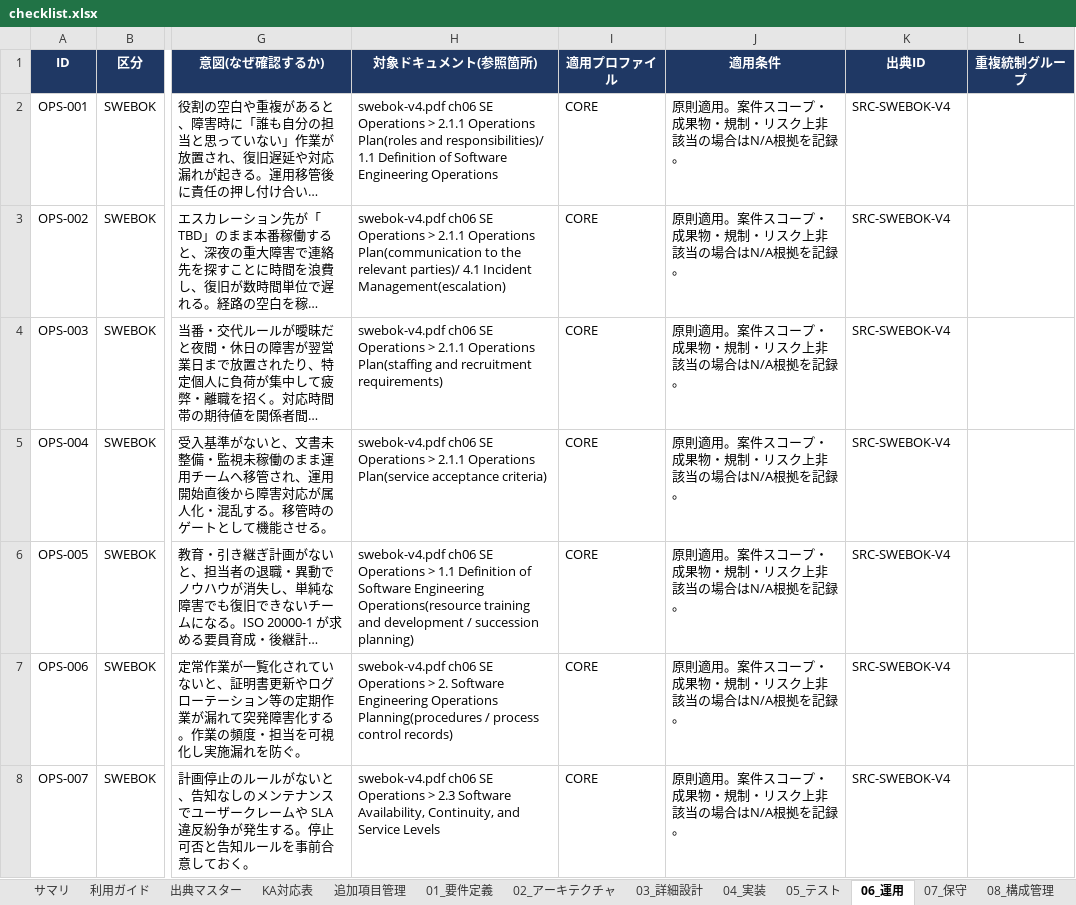
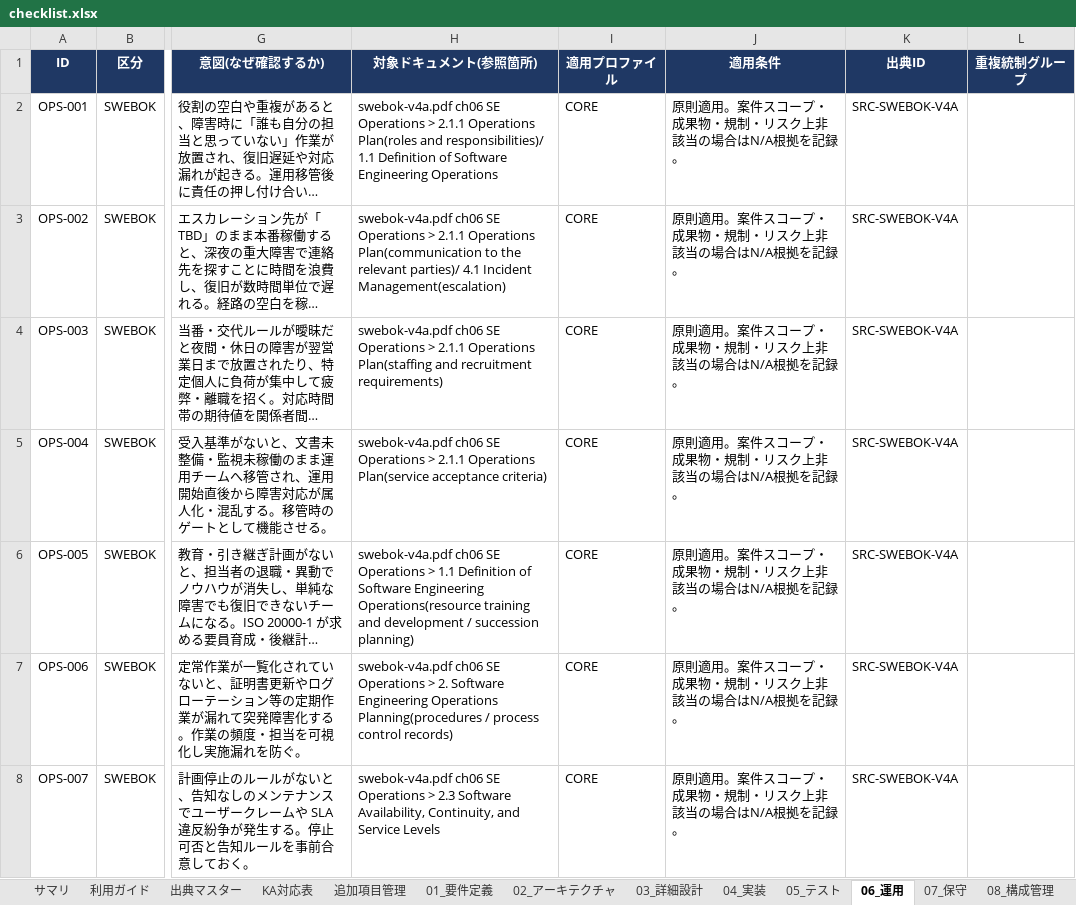
Before and after one commit to tsuji-tomonori/dev-standard, an Excel workbook: checklist.xlsx, sheet 06_運用, drawn as a sheet; only a part is shown, gaps mark what is left out; long unchanged cells end in …; values as stored, in another font and other column widths than the file's, no borders; conditional formats not drawn; the diff covers the shown part only; the diff names each change by its address in the sheet, - before the commit and + after, or states it on an @@ line.

```diff
--- a/checklist.xlsx (sheet 06_運用)
+++ b/checklist.xlsx (sheet 06_運用)
-H2 (対象ドキュメント(参照箇所)): swebok-v4.pdf ch06 SE…
+H2 (対象ドキュメント(参照箇所)): swebok-v4a.pdf ch06 SE…
-K2:K8 (出典ID): SRC-SWEBOK-V4
+K2:K8 (出典ID): SRC-SWEBOK-V4A
-H3 (対象ドキュメント(参照箇所)): swebok-v4.pdf ch06 SE…
+H3 (対象ドキュメント(参照箇所)): swebok-v4a.pdf ch06 SE…
-H4 (対象ドキュメント(参照箇所)): swebok-v4.pdf ch06 SE…
+H4 (対象ドキュメント(参照箇所)): swebok-v4a.pdf ch06 SE…
-H5 (対象ドキュメント(参照箇所)): swebok-v4.pdf ch06 SE…
+H5 (対象ドキュメント(参照箇所)): swebok-v4a.pdf ch06 SE…
-H6 (対象ドキュメント(参照箇所)): swebok-v4.pdf ch06 SE…
+H6 (対象ドキュメント(参照箇所)): swebok-v4a.pdf ch06 SE…
-H7 (対象ドキュメント(参照箇所)): swebok-v4.pdf ch06 SE…
+H7 (対象ドキュメント(参照箇所)): swebok-v4a.pdf ch06 SE…
-H8 (対象ドキュメント(参照箇所)): swebok-v4.pdf ch06 SE…
+H8 (対象ドキュメント(参照箇所)): swebok-v4a.pdf ch06 SE…
```
Also changed, not shown: 182 edited cells elsewhere in this sheet, sheet 13_セキュリティ, sheet 08_構成管理, sheet 01_要件定義, sheet 12_品質保証, sheet 03_詳細設計, sheet 09_マネジメント, 10 more sheets, 6 other files.
